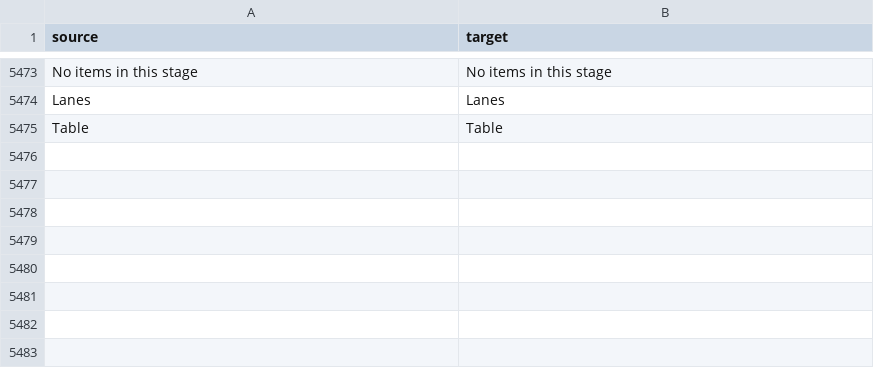
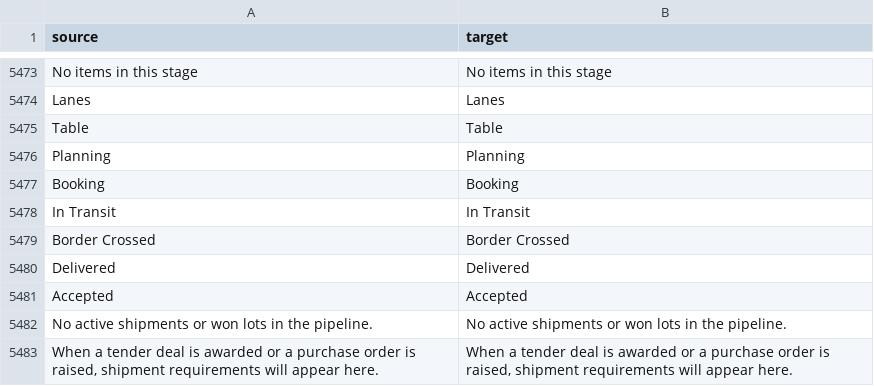
Before and after one commit to zvictory/stabler, a CSV file: stabler/translations/en.csv, drawn as a sheet; only a part is shown, gaps mark what is left out; the diff names each change by its address in the sheet, - before the commit and + after, or states it on an @@ line.

```diff
--- a/stabler/translations/en.csv
+++ b/stabler/translations/en.csv
+row 5476: Planning | Planning
+row 5477: Booking | Booking
+row 5478: In Transit | In Transit
+row 5479: Border Crossed | Border Crossed
+row 5480: Delivered | Delivered
+row 5481: Accepted | Accepted
+row 5482: No active shipments or won lots in the pipeline. | No active shipments or won lots in the pipeline.
+row 5483: When a tender deal is awarded or a purchase order is raised, shipment requirements will appear here. | When a tender deal is awarded or a purchase order is raised, shipment requirements will appear here.
```
Also changed, not shown: stabler/translations/ru.csv, stabler/translations/tr.csv, 6 other files.
